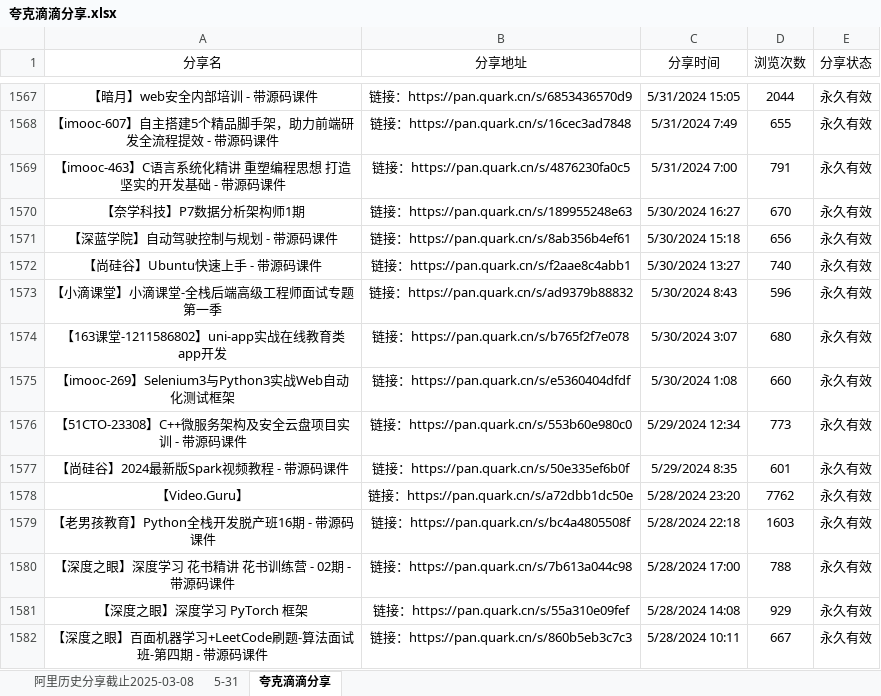
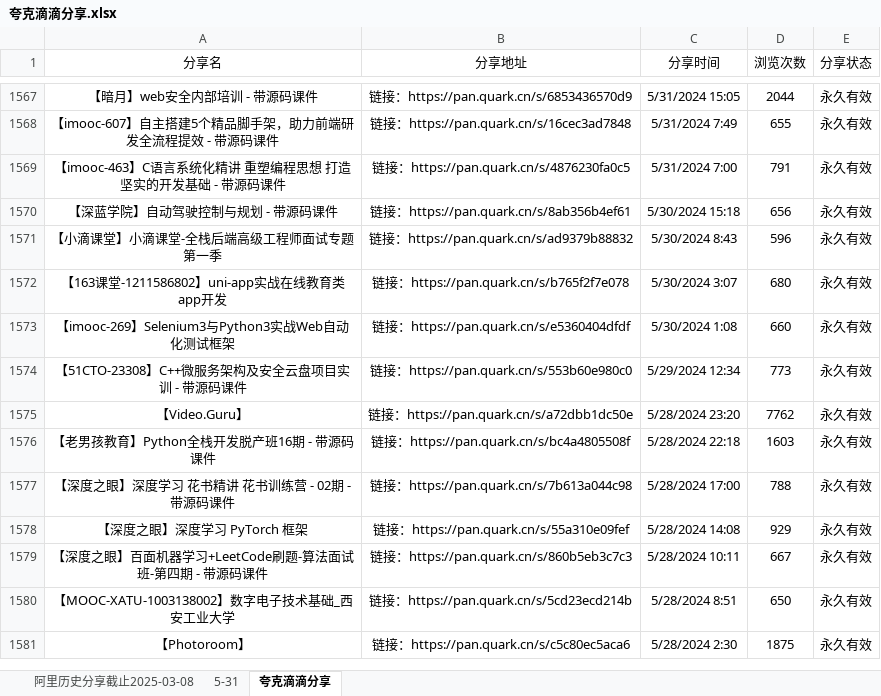
Before and after one commit to mitjavaz/memo, an Excel workbook: .ready/夸克滴滴分享.xlsx, sheet 夸克滴滴分享, drawn as a sheet; only a part is shown, gaps mark what is left out; the shorter side is filled out with more unchanged rows; values as stored, in another font and other column widths than the file's, no borders; the diff names each change by its address in the sheet, - before the commit and + after, or states it on an @@ line.

```diff
--- a/.ready/夸克滴滴分享.xlsx (sheet 夸克滴滴分享)
+++ b/.ready/夸克滴滴分享.xlsx (sheet 夸克滴滴分享)
-row 1570: 【奈学科技】P7数据分析架构师1期 | 链接：https://pan.quark.cn/s/189955248e63 | 5/30/2024 16:27 | 670 | 永久有效
-row 1572: 【尚硅谷】Ubuntu快速上手 - 带源码课件 | 链接：https://pan.quark.cn/s/f2aae8c4abb1 | 5/30/2024 13:27 | 740 | 永久有效
-row 1577: 【尚硅谷】2024最新版Spark视频教程 - 带源码课件 | 链接：https://pan.quark.cn/s/50e335ef6b0f | 5/29/2024 8:35 | 601 | 永久有效
```
Also changed, not shown: sheet 5-31, sheet 阿里历史分享截止2025-03-08.
